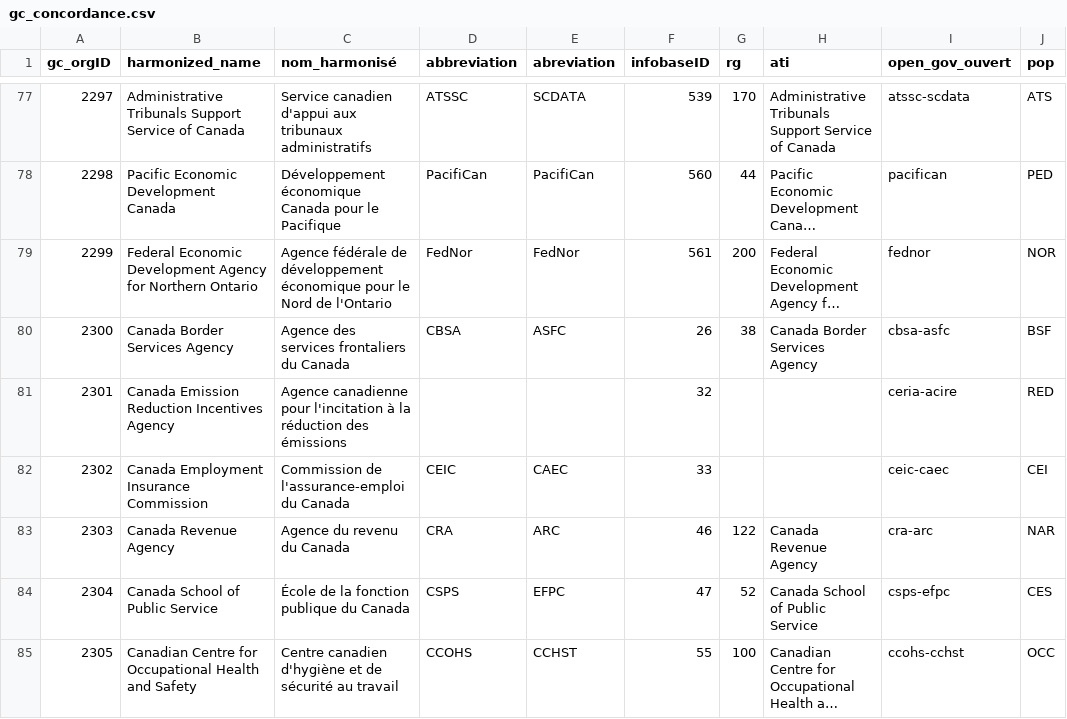
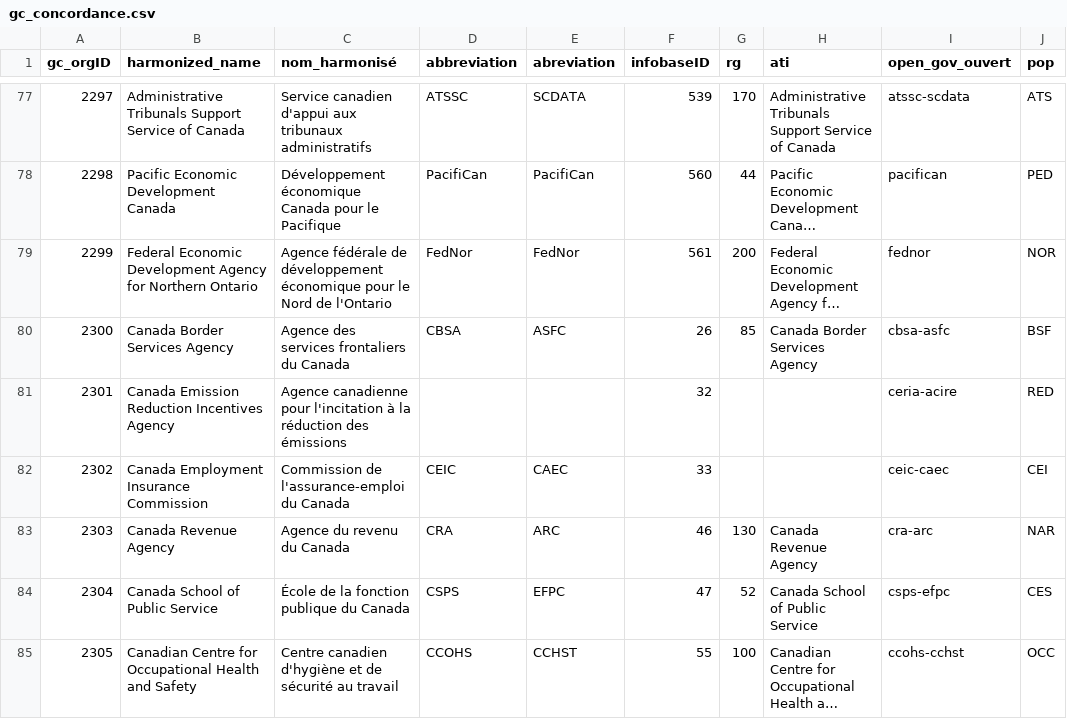
Before and after one commit to Jmikelittle/GCOrgName, a CSV file: gc_concordance.csv, drawn as a sheet; only a part is shown, gaps mark what is left out; long unchanged cells end in …; the diff names each change by its address in the sheet, - before the commit and + after, or states it on an @@ line.

```diff
--- a/gc_concordance.csv
+++ b/gc_concordance.csv
-G80 (rg): 38
+G80 (rg): 85
-G83 (rg): 122
+G83 (rg): 130
```
Also changed, not shown: Resources/Fixed_RG_names.csv, Resources/final_RG_match.csv, 3 other files.
